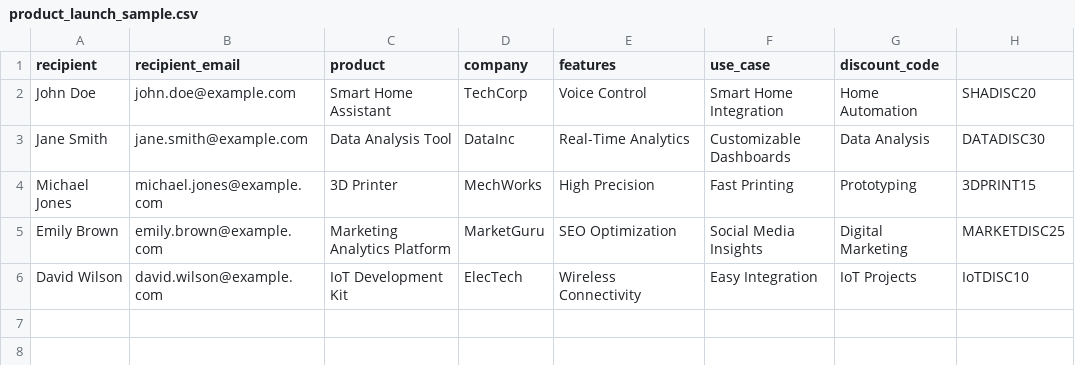
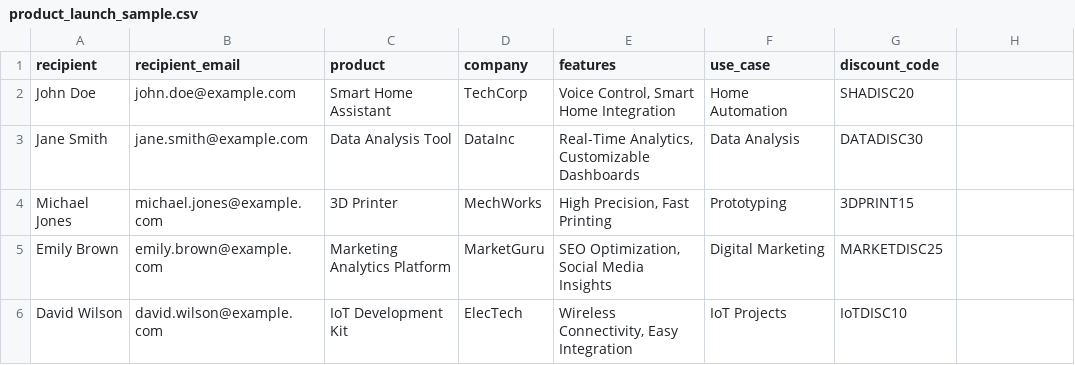
Before and after one commit to nishantjoshi-007/MailBlast, a CSV file: static/sample/product_launch_sample.csv, drawn as a sheet.

```diff
--- a/static/sample/product_launch_sample.csv
+++ b/static/sample/product_launch_sample.csv
@@ -1,6 +1,6 @@
 recipient,recipient_email,product,company,features,use_case,discount_code
-John Doe,john.doe@example.com,Smart Home Assistant,TechCorp,Voice Control, Smart Home Integration,Home Automation,SHADISC20
-Jane Smith,jane.smith@example.com,Data Analysis Tool,DataInc,Real-Time Analytics, Customizable Dashboards,Data Analysis,DATADISC30
-Michael Jones,michael.jones@example.com,3D Printer,MechWorks,High Precision, Fast Printing,Prototyping,3DPRINT15
-Emily Brown,emily.brown@example.com,Marketing Analytics Platform,MarketGuru,SEO Optimization, Social Media Insights,Digital Marketing,MARKETDISC25
-David Wilson,david.wilson@example.com,IoT Development Kit,ElecTech,Wireless Connectivity, Easy Integration,IoT Projects,IoTDISC10
+John Doe,john.doe@example.com,"Smart Home Assistant","TechCorp","Voice Control, Smart Home Integration","Home Automation","SHADISC20"
+Jane Smith,jane.smith@example.com,"Data Analysis Tool","DataInc","Real-Time Analytics, Customizable Dashboards","Data Analysis","DATADISC30"
+Michael Jones,michael.jones@example.com,"3D Printer","MechWorks","High Precision, Fast Printing","Prototyping","3DPRINT15"
+Emily Brown,emily.brown@example.com,"Marketing Analytics Platform","MarketGuru","SEO Optimization, Social Media Insights","Digital Marketing","MARKETDISC25"
+David Wilson,david.wilson@example.com,"IoT Development Kit","ElecTech","Wireless Connectivity, Easy Integration","IoT Projects","IoTDISC10"
```
Also changed, not shown: static/sample/event_invite_sample.csv, static/sample/job_application_sample.csv, 1 other file.
